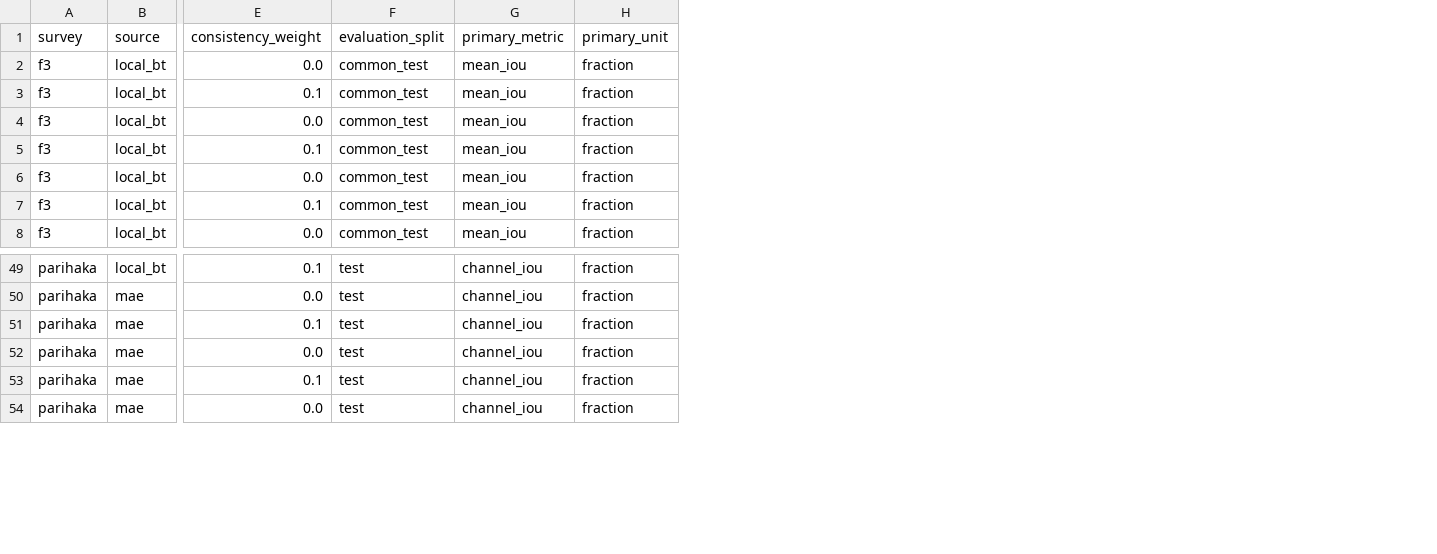
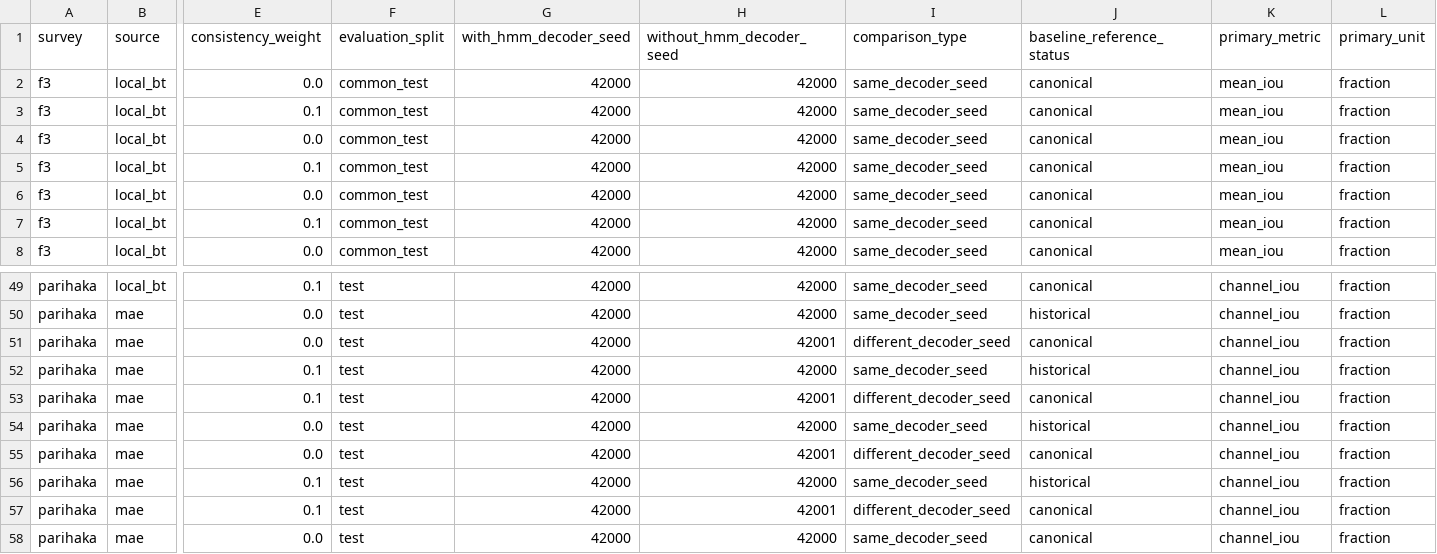
Before and after one commit to ozw4/seis-cluster-ssl, a CSV file: reports/hmm_missing_controls_completion_v1/factorial_comparison.csv, drawn as a sheet; only a part is shown, gaps mark what is left out; rows hold the shown columns only; the diff names each change by its address in the sheet, - before the commit and + after, or states it on an @@ line.

Commit message:
Retain all decoder seeds in HMM comparisons and reports

```diff
--- a/reports/hmm_missing_controls_completion_v1/factorial_comparison.csv
+++ b/reports/hmm_missing_controls_completion_v1/factorial_comparison.csv
+column G (with_hmm_decoder_seed), rows 2-8: all 42000; rows 49-50: 42000 | 42000; row 52: 42000; row 54: 42000; row 56: 42000; row 58: 42000
+column H (without_hmm_decoder_seed), rows 2-8: all 42000; rows 49-50: 42000 | 42000; row 52: 42000; row 54: 42000; row 56: 42000; row 58: 42000
+column I (comparison_type), rows 2-8: all same_decoder_seed; rows 49-50: same_decoder_seed | same_decoder_seed; row 52: same_decoder_seed; row 54: same_decoder_seed; row 56: same_decoder_seed; row 58: same_decoder_seed
+column J (baseline_reference_status), rows 2-8: all canonical; rows 49-50: canonical | historical; row 52: historical; row 54: historical; row 56: historical; row 58: canonical
+row 51: parihaka | mae | 0.0 | test | 42000 | 42001 | different_decoder_seed | canonical | channel_iou | fraction
+row 53: parihaka | mae | 0.1 | test | 42000 | 42001 | different_decoder_seed | canonical | channel_iou | fraction
+row 55: parihaka | mae | 0.0 | test | 42000 | 42001 | different_decoder_seed | canonical | channel_iou | fraction
+row 57: parihaka | mae | 0.1 | test | 42000 | 42001 | different_decoder_seed | canonical | channel_iou | fraction
```
Also changed, not shown: 12 other files.
